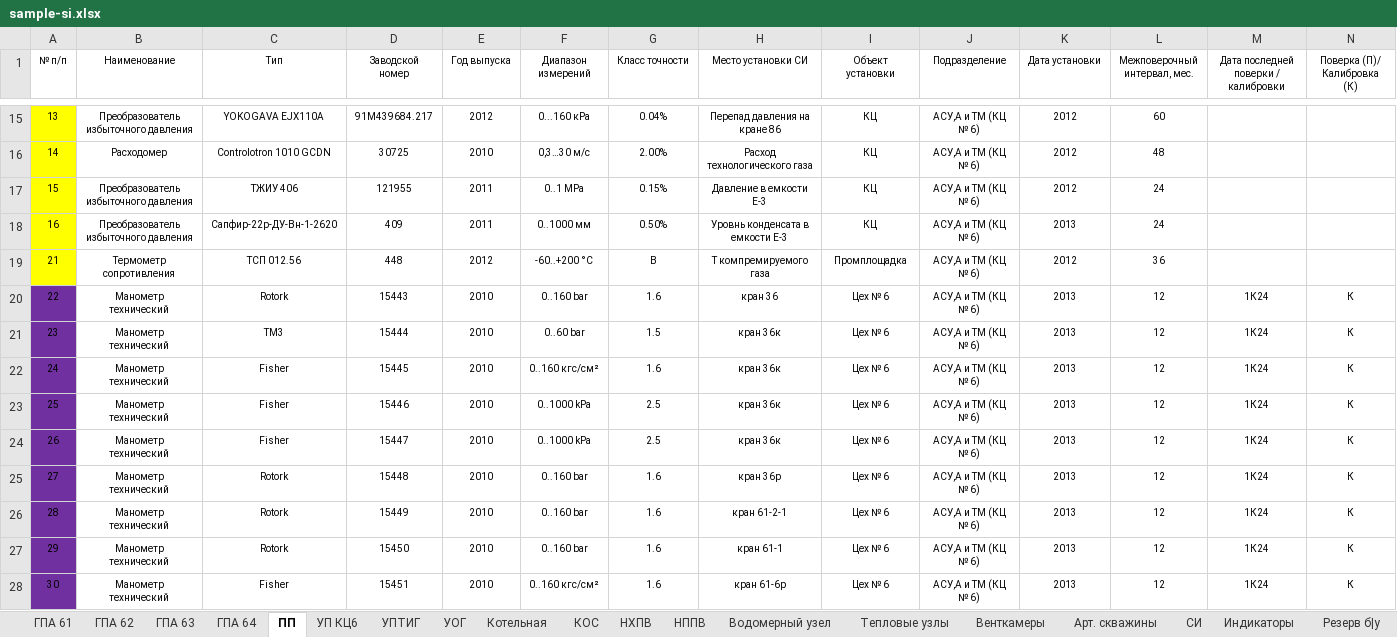
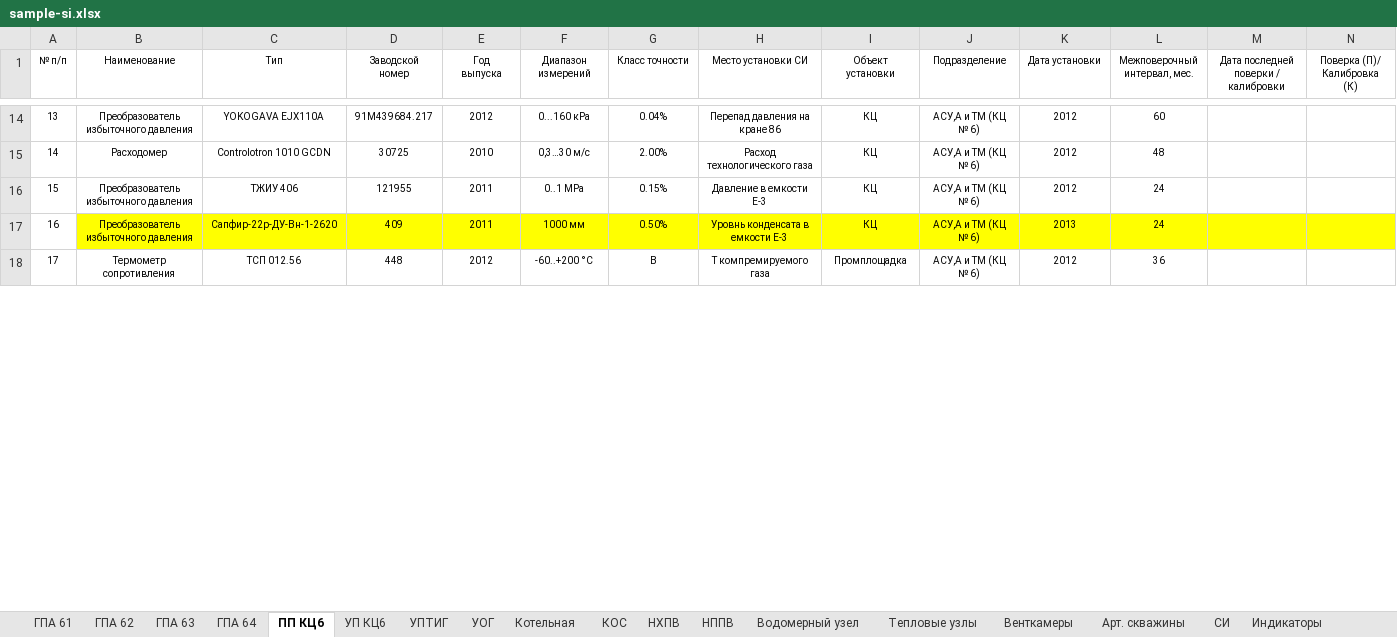
Before and after one commit to Denis-coder/Uchet-si, an Excel workbook: sample-si.xlsx, sheet ПП КЦ6, drawn as a sheet; only a part is shown, gaps mark what is left out; values as stored, in another font and other column widths than the file's, no borders; conditional formats not drawn; removed rows and columns are numbered as before the commit, all else as after; ↵ is a line break in a cell; the diff covers the shown part only; the diff names each change by its address in the sheet, - before the commit and + after, or states it on an @@ line.

```diff
--- a/sample-si.xlsx (sheet ПП КЦ6)
+++ b/sample-si.xlsx (sheet ПП КЦ6)
-sheet tab: ПП
+sheet tab: ПП КЦ6
-E1: Год выпуска
+E1: Год ↵ выпуска
-A14:A18 fill: #FFFF00
+A14:A18 fill: none
-B17:N17 fill: none
+B17:N17 fill: #FFFF00
-F17 (Диапазон измерений): 0..1000 мм
+F17 (Диапазон измерений): 1000 мм
@@ column A (№ п/п) renumbered from row 18 down @@
-row 20: 22 | Манометр технический | Rotork | 15443 | 2010 | 0..160 bar | 1.6 | кран 36 | Цех № 6 | АСУ,А и ТМ (КЦ № 6) | 2013 | 12 | 1К24 | К
-row 21: 23 | Манометр технический | ТМ3 | 15444 | 2010 | 0..60 bar | 1.5 | кран 36к | Цех № 6 | АСУ,А и ТМ (КЦ № 6) | 2013 | 12 | 1К24 | К
-row 22: 24 | Манометр технический | Fisher | 15445 | 2010 | 0..160 кгс/см² | 1.6 | кран 36к | Цех № 6 | АСУ,А и ТМ (КЦ № 6) | 2013 | 12 | 1К24 | К
-row 23: 25 | Манометр технический | Fisher | 15446 | 2010 | 0..1000 kPa | 2.5 | кран 36к | Цех № 6 | АСУ,А и ТМ (КЦ № 6) | 2013 | 12 | 1К24 | К
-row 24: 26 | Манометр технический | Fisher | 15447 | 2010 | 0..1000 kPa | 2.5 | кран 36к | Цех № 6 | АСУ,А и ТМ (КЦ № 6) | 2013 | 12 | 1К24 | К
-row 25: 27 | Манометр технический | Rotork | 15448 | 2010 | 0..160 bar | 1.6 | кран 36р | Цех № 6 | АСУ,А и ТМ (КЦ № 6) | 2013 | 12 | 1К24 | К
-row 26: 28 | Манометр технический | Rotork | 15449 | 2010 | 0..160 bar | 1.6 | кран 61-2-1 | Цех № 6 | АСУ,А и ТМ (КЦ № 6) | 2013 | 12 | 1К24 | К
-row 27: 29 | Манометр технический | Rotork | 15450 | 2010 | 0..160 bar | 1.6 | кран 61-1 | Цех № 6 | АСУ,А и ТМ (КЦ № 6) | 2013 | 12 | 1К24 | К
-row 28: 30 | Манометр технический | Fisher | 15451 | 2010 | 0..160 кгс/см² | 1.6 | кран 61-6р | Цех № 6 | АСУ,А и ТМ (КЦ № 6) | 2013 | 12 | 1К24 | К
```
Also changed, not shown: 28 removed rows, 5 edited cells and cell formats elsewhere in this sheet, sheet Резерв б|у, sheet Индикаторы, sheet ГПА 73, sheet ГПА 71, sheet ГПА 61, sheet ГПА 72, 20 more sheets, other sheet tabs, formulas that keep their value, hidden cells, 6 other files.
